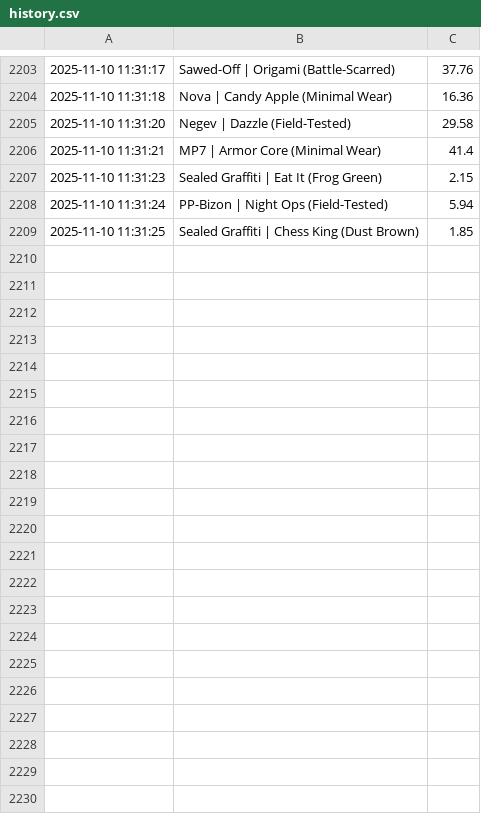
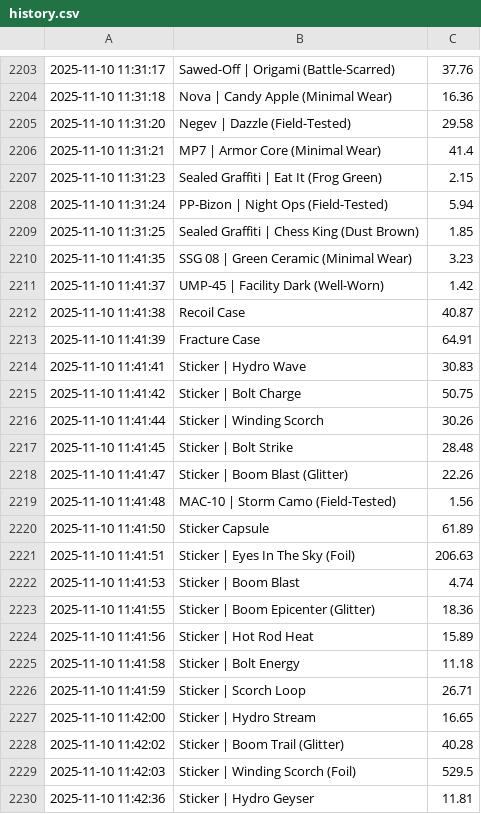
Before and after one commit to NIHAL-MANOHAR/steam-inventory-bot, a CSV file: .data/history.csv, drawn as a sheet; only a part is shown, gaps mark what is left out; the diff names each change by its address in the sheet, - before the commit and + after, or states it on an @@ line.

```diff
--- a/.data/history.csv
+++ b/.data/history.csv
+row 2210: 2025-11-10 11:41:35 | SSG 08 | Green Ceramic (Minimal Wear) | 3.23
+row 2211: 2025-11-10 11:41:37 | UMP-45 | Facility Dark (Well-Worn) | 1.42
+row 2212: 2025-11-10 11:41:38 | Recoil Case | 40.87
+row 2213: 2025-11-10 11:41:39 | Fracture Case | 64.91
+row 2214: 2025-11-10 11:41:41 | Sticker | Hydro Wave | 30.83
+row 2215: 2025-11-10 11:41:42 | Sticker | Bolt Charge | 50.75
+row 2216: 2025-11-10 11:41:44 | Sticker | Winding Scorch | 30.26
+row 2217: 2025-11-10 11:41:45 | Sticker | Bolt Strike | 28.48
+row 2218: 2025-11-10 11:41:47 | Sticker | Boom Blast (Glitter) | 22.26
+row 2219: 2025-11-10 11:41:48 | MAC-10 | Storm Camo (Field-Tested) | 1.56
+row 2220: 2025-11-10 11:41:50 | Sticker Capsule | 61.89
+row 2221: 2025-11-10 11:41:51 | Sticker | Eyes In The Sky (Foil) | 206.63
+row 2222: 2025-11-10 11:41:53 | Sticker | Boom Blast | 4.74
+row 2223: 2025-11-10 11:41:55 | Sticker | Boom Epicenter (Glitter) | 18.36
+row 2224: 2025-11-10 11:41:56 | Sticker | Hot Rod Heat | 15.89
+row 2225: 2025-11-10 11:41:58 | Sticker | Bolt Energy | 11.18
+row 2226: 2025-11-10 11:41:59 | Sticker | Scorch Loop | 26.71
+row 2227: 2025-11-10 11:42:00 | Sticker | Hydro Stream | 16.65
+row 2228: 2025-11-10 11:42:02 | Sticker | Boom Trail (Glitter) | 40.28
+row 2229: 2025-11-10 11:42:03 | Sticker | Winding Scorch (Foil) | 529.5
+row 2230: 2025-11-10 11:42:36 | Sticker | Hydro Geyser | 11.81
```
Also changed, not shown: 1 other file.
